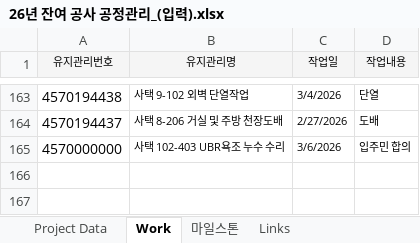
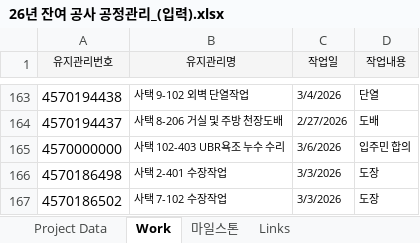
Before and after one commit to JongGunelee/wyggkr04, an Excel workbook: RawData/26년 잔여 공사 공정관리_(입력).xlsx, sheet Work, drawn as a sheet; only a part is shown, gaps mark what is left out; values as stored, in another font and other column widths than the file's, no borders; the diff names each change by its address in the sheet, - before the commit and + after, or states it on an @@ line.

Commit message:
Update 26년 잔여 공사 공정관리_(입력).xlsx

```diff
--- a/RawData/26년 잔여 공사 공정관리_(입력).xlsx (sheet Work)
+++ b/RawData/26년 잔여 공사 공정관리_(입력).xlsx (sheet Work)
+row 166: 4570186498 | 사택 2-401 수장작업 | 3/3/2026 | 도장
+row 167: 4570186502 | 사택 7-102 수장작업 | 3/3/2026 | 도장
```
